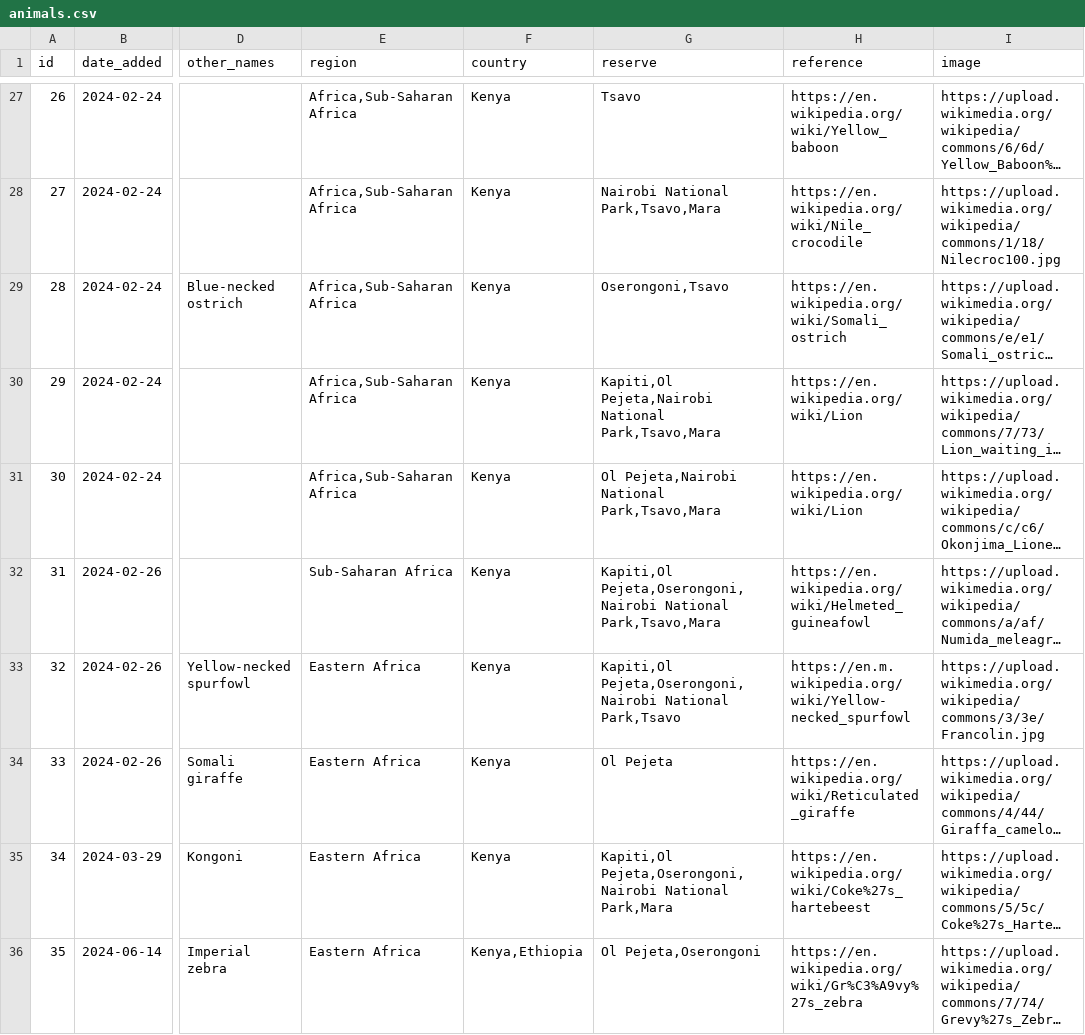
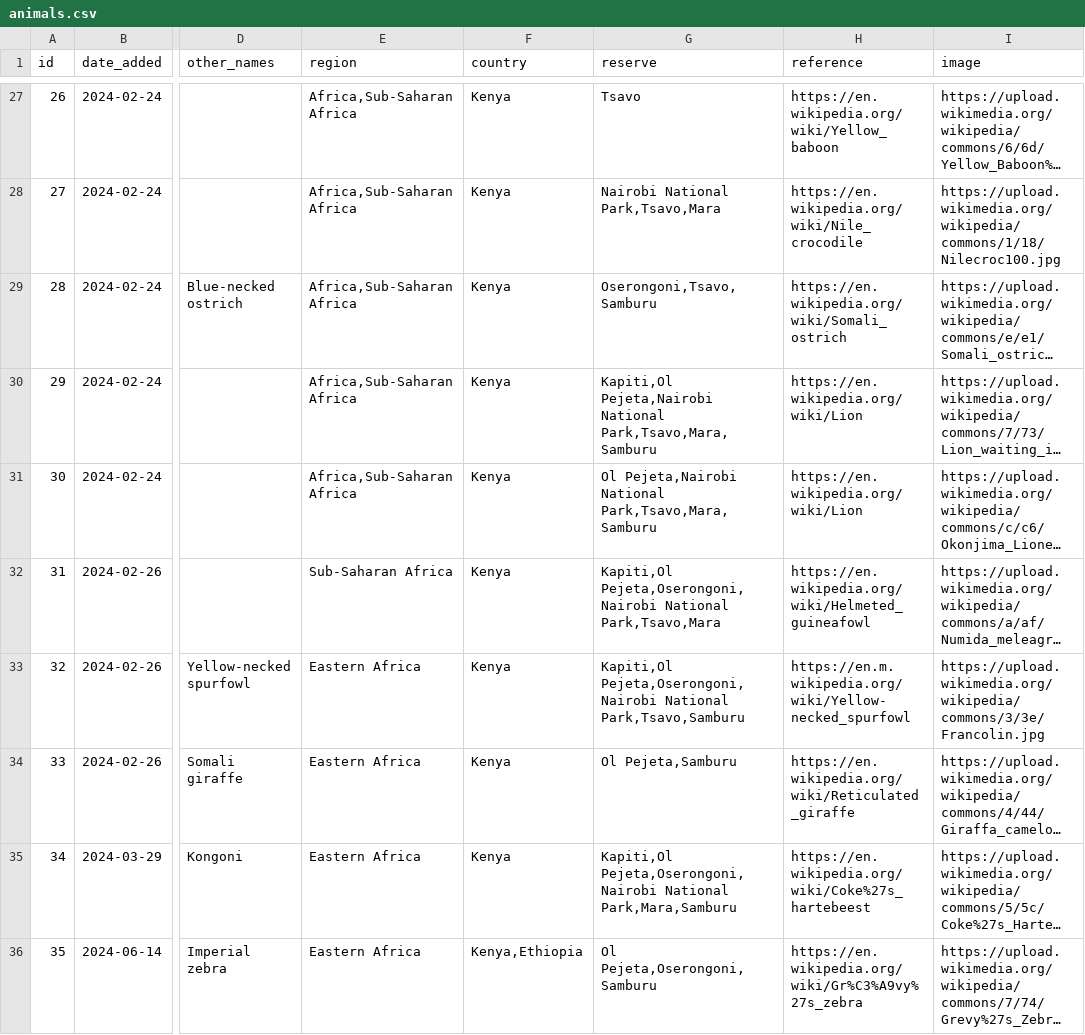
Before and after one commit to alanorth/safari-bingo-cards, a CSV file: data/animals.csv, drawn as a sheet; only a part is shown, gaps mark what is left out; long unchanged cells end in …; the diff covers the shown part only; the diff names each change by its address in the sheet, - before the commit and + after, or states it on an @@ line.

Commit message:
data/animals.csv: updates for Samburu
According to: https://www.samburureserve.com/animals-wildlife-samburu.php

```diff
--- a/data/animals.csv
+++ b/data/animals.csv
-G29 (reserve): Oserongoni,Tsavo
+G29 (reserve): Oserongoni,Tsavo,Samburu
-G30 (reserve): …Pejeta,Nairobi National Park,Tsavo,Mara
+G30 (reserve): …Pejeta,Nairobi National Park,Tsavo,Mara,Samburu
-G31 (reserve): …Pejeta,Nairobi National Park,Tsavo,Mara
+G31 (reserve): …Pejeta,Nairobi National Park,Tsavo,Mara,Samburu
-G33 (reserve): …Pejeta,Oserongoni,Nairobi National Park,Tsavo
+G33 (reserve): …Pejeta,Oserongoni,Nairobi National Park,Tsavo,Samburu
-G34 (reserve): Ol Pejeta
+G34 (reserve): Ol Pejeta,Samburu
-G35 (reserve): …Pejeta,Oserongoni,Nairobi National Park,Mara
+G35 (reserve): …Pejeta,Oserongoni,Nairobi National Park,Mara,Samburu
-G36 (reserve): Ol Pejeta,Oserongoni
+G36 (reserve): Ol Pejeta,Oserongoni,Samburu
```
Also changed, not shown: 26 edited cells elsewhere in this file.
